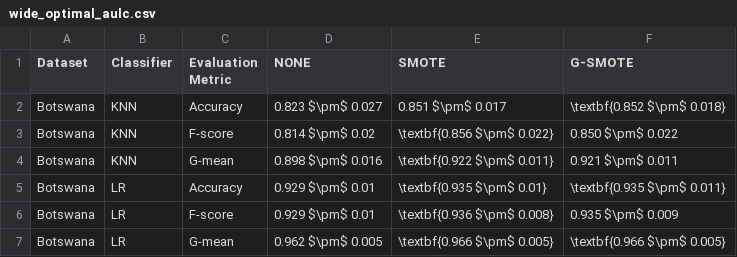
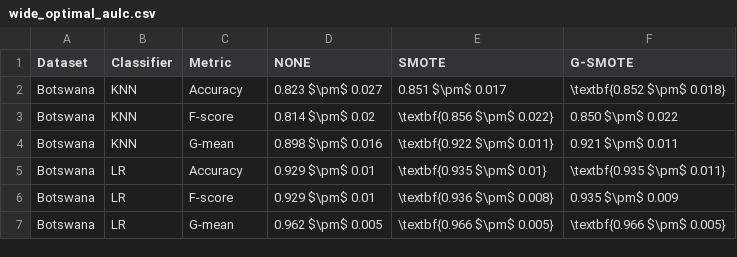
Before and after one commit to joaopfonseca/ml-research, a CSV file: publications/al-generator/analysis/wide_optimal_aulc.csv, drawn as a sheet; only a part is shown.

```diff
--- a/publications/al-generator/analysis/wide_optimal_aulc.csv
+++ b/publications/al-generator/analysis/wide_optimal_aulc.csv
@@ -1,2 +1,2 @@
-Dataset,Classifier,Evaluation Metric,NONE,SMOTE,G-SMOTE
+Dataset,Classifier,Metric,NONE,SMOTE,G-SMOTE
 Botswana,KNN,Accuracy,0.823 $\pm$ 0.027,0.851 $\pm$ 0.017,\textbf{0.852 $\pm$ 0.018}
```
Also changed, not shown: 4 other files.
